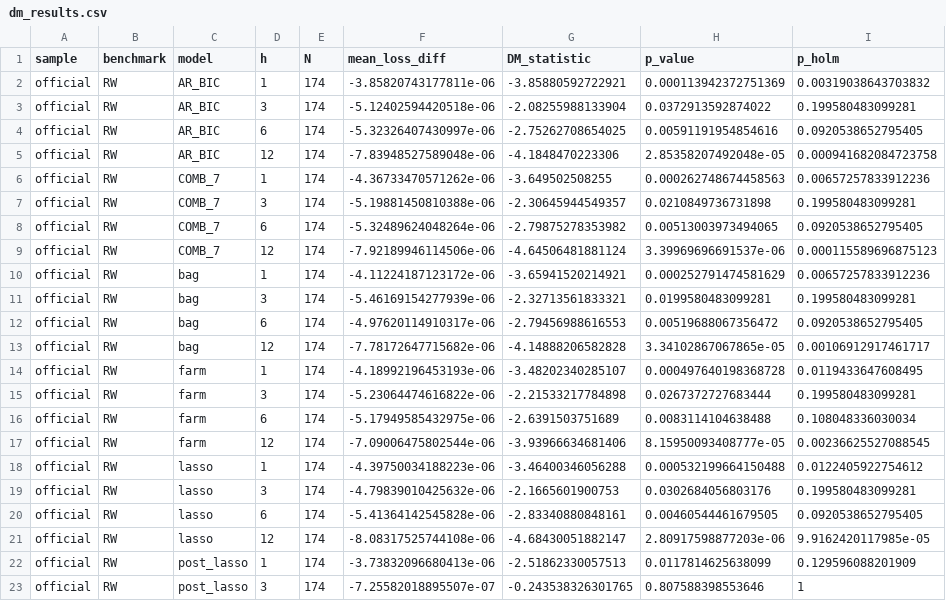
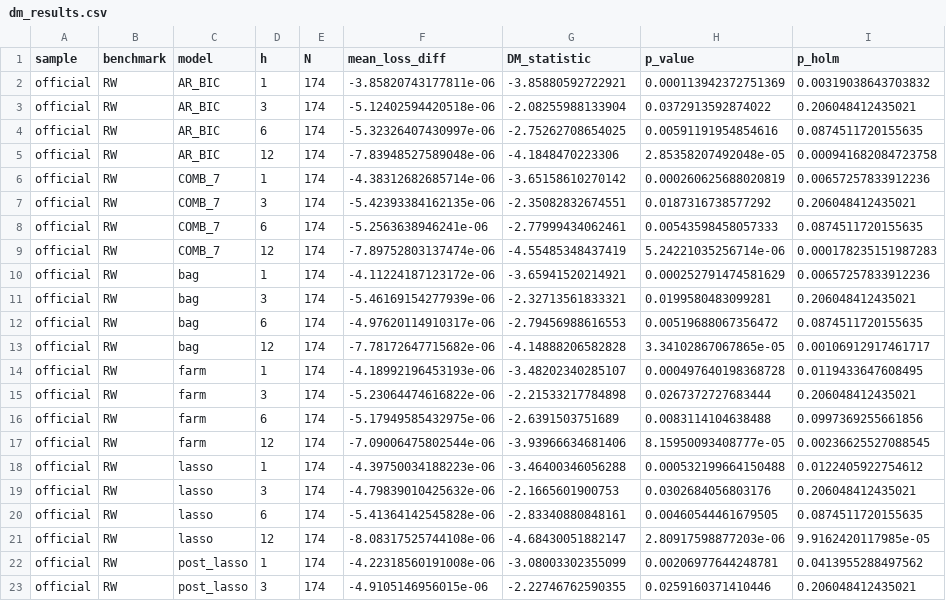
Before and after one commit to yenfay/ec4308-inflation-forecasting, a CSV file: results/evaluation/dm_results.csv, drawn as a sheet; only a part is shown; the diff covers the shown part only.

```diff
--- a/results/evaluation/dm_results.csv
+++ b/results/evaluation/dm_results.csv
@@ -2,22 +2,22 @@
 "official","RW","AR_BIC",1,174,-3.85820743177811e-06,-3.85880592722921,0.000113942372751369,0.00319038643703832
-"official","RW","AR_BIC",3,174,-5.12402594420518e-06,-2.08255988133904,0.0372913592874022,0.199580483099281
-"official","RW","AR_BIC",6,174,-5.32326407430997e-06,-2.75262708654025,0.00591191954854616,0.0920538652795405
+"official","RW","AR_BIC",3,174,-5.12402594420518e-06,-2.08255988133904,0.0372913592874022,0.206048412435021
+"official","RW","AR_BIC",6,174,-5.32326407430997e-06,-2.75262708654025,0.00591191954854616,0.0874511720155635
 "official","RW","AR_BIC",12,174,-7.83948527589048e-06,-4.1848470223306,2.85358207492048e-05,0.000941682084723758
-"official","RW","COMB_7",1,174,-4.36733470571262e-06,-3.649502508255,0.000262748674458563,0.00657257833912236
-"official","RW","COMB_7",3,174,-5.19881450810388e-06,-2.30645944549357,0.0210849736731898,0.199580483099281
-"official","RW","COMB_7",6,174,-5.32489624048264e-06,-2.79875278353982,0.00513003973494065,0.0920538652795405
-"official","RW","COMB_7",12,174,-7.92189946114506e-06,-4.64506481881124,3.39969696691537e-06,0.000115589696875123
+"official","RW","COMB_7",1,174,-4.38312682685714e-06,-3.65158610270142,0.000260625688020819,0.00657257833912236
+"official","RW","COMB_7",3,174,-5.42393384162135e-06,-2.35082832674551,0.0187316738577292,0.206048412435021
+"official","RW","COMB_7",6,174,-5.2563638946241e-06,-2.77999434062461,0.00543598458057333,0.0874511720155635
+"official","RW","COMB_7",12,174,-7.89752803137474e-06,-4.55485348437419,5.24221035256714e-06,0.000178235151987283
 "official","RW","bag",1,174,-4.11224187123172e-06,-3.65941520214921,0.000252791474581629,0.00657257833912236
-"official","RW","bag",3,174,-5.46169154277939e-06,-2.32713561833321,0.0199580483099281,0.199580483099281
-"official","RW","bag",6,174,-4.97620114910317e-06,-2.79456988616553,0.00519688067356472,0.0920538652795405
+"official","RW","bag",3,174,-5.46169154277939e-06,-2.32713561833321,0.0199580483099281,0.206048412435021
+"official","RW","bag",6,174,-4.97620114910317e-06,-2.79456988616553,0.00519688067356472,0.0874511720155635
 "official","RW","bag",12,174,-7.78172647715682e-06,-4.14888206582828,3.34102867067865e-05,0.00106912917461717
 "official","RW","farm",1,174,-4.18992196453193e-06,-3.48202340285107,0.000497640198368728,0.0119433647608495
-"official","RW","farm",3,174,-5.23064474616822e-06,-2.21533217784898,0.0267372727683444,0.199580483099281
-"official","RW","farm",6,174,-5.17949585432975e-06,-2.6391503751689,0.0083114104638488,0.108048336030034
+"official","RW","farm",3,174,-5.23064474616822e-06,-2.21533217784898,0.0267372727683444,0.206048412435021
+"official","RW","farm",6,174,-5.17949585432975e-06,-2.6391503751689,0.0083114104638488,0.0997369255661856
 "official","RW","farm",12,174,-7.09006475802544e-06,-3.93966634681406,8.15950093408777e-05,0.00236625527088545
 "official","RW","lasso",1,174,-4.39750034188223e-06,-3.46400346056288,0.000532199664150488,0.0122405922754612
-"official","RW","lasso",3,174,-4.79839010425632e-06,-2.1665601900753,0.0302684056803176,0.199580483099281
-"official","RW","lasso",6,174,-5.41364142545828e-06,-2.83340880848161,0.00460544461679505,0.0920538652795405
+"official","RW","lasso",3,174,-4.79839010425632e-06,-2.1665601900753,0.0302684056803176,0.206048412435021
+"official","RW","lasso",6,174,-5.41364142545828e-06,-2.83340880848161,0.00460544461679505,0.0874511720155635
 "official","RW","lasso",12,174,-8.08317525744108e-06,-4.68430051882147,2.80917598877203e-06,9.9162420117985e-05
-"official","RW","post_lasso",1,174,-3.73832096680413e-06,-2.51862330057513,0.0117814625638099,0.129596088201909
-"official","RW","post_lasso",3,174,-7.25582018895507e-07,-0.243538326301765,0.807588398553646,1
+"official","RW","post_lasso",1,174,-4.22318560191008e-06,-3.08003302355099,0.00206977644248781,0.0413955288497562
+"official","RW","post_lasso",3,174,-4.9105146956015e-06,-2.22746762590355,0.0259160371410446,0.206048412435021
```
Also changed, not shown: 114 edited cells elsewhere in this file, results/evaluation/dm_hac_sensitivity.csv, results/evaluation/gr_combination_forecasts.csv, 20 other files.
